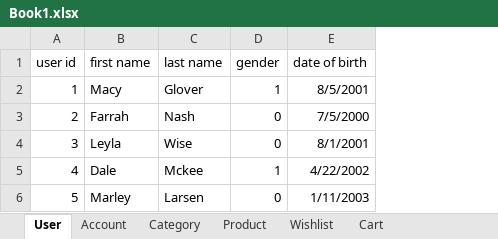
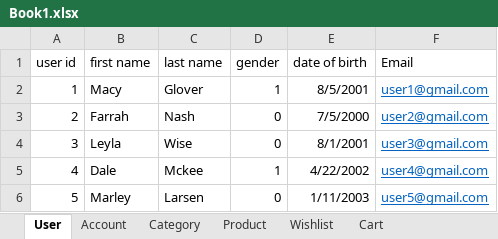
Before and after one commit to CongKin/PE2_Group_Assg, an Excel workbook: Book1.xlsx, sheet User, drawn as a sheet; values as stored, in another font and other column widths than the file's, no borders; the diff names each change by its address in the sheet, - before the commit and + after, or states it on an @@ line.

```diff
--- a/Book1.xlsx (sheet User)
+++ b/Book1.xlsx (sheet User)
+column F (Email), rows 2-6: user1@gmail.com | user2@gmail.com | user3@gmail.com | user4@gmail.com | user5@gmail.com
```
Also changed, not shown: sheet Account, 13 other files.
